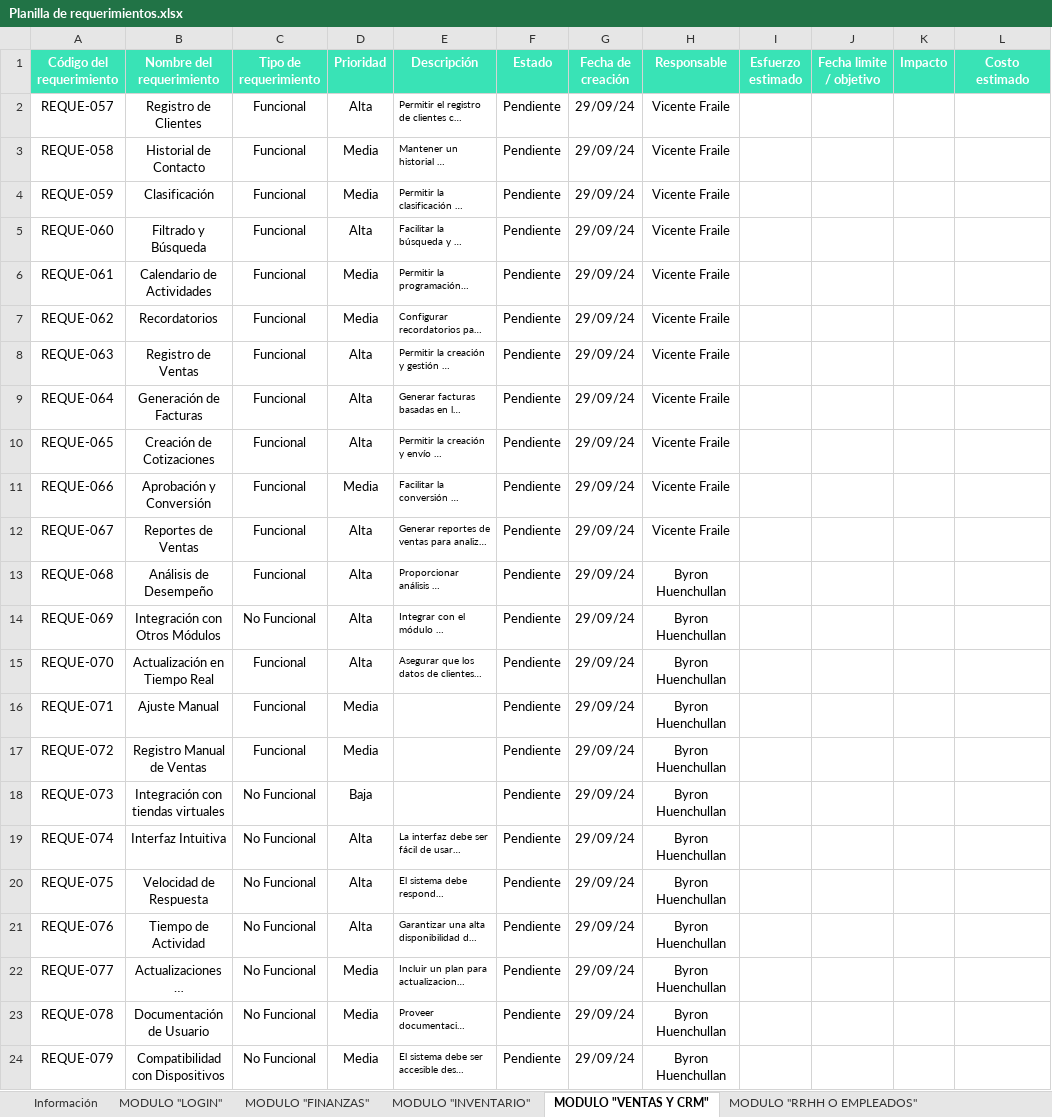
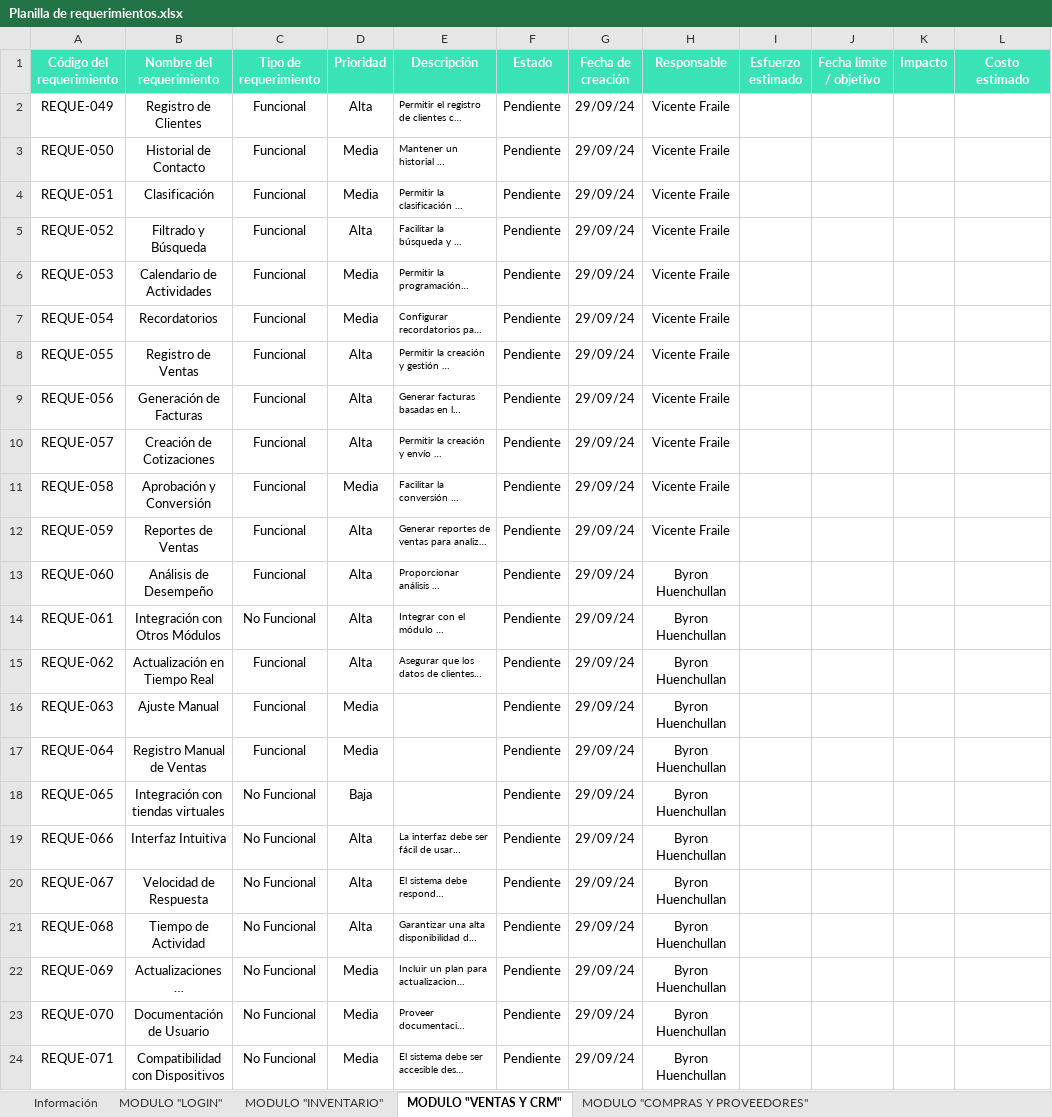
Before and after one commit to 98Byron/capstone, an Excel workbook: Fase1/Evidencia grupales/Planilla de requerimientos.xlsx, sheet MODULO "VENTAS Y CRM", drawn as a sheet; long unchanged cells end in …; values as stored, in another font and other column widths than the file's, no borders; charts and pictures not drawn; the diff names each change by its address in the sheet, - before the commit and + after, or states it on an @@ line.

```diff
--- a/Fase1/Evidencia grupales/Planilla de requerimientos.xlsx (sheet MODULO "VENTAS Y CRM")
+++ b/Fase1/Evidencia grupales/Planilla de requerimientos.xlsx (sheet MODULO "VENTAS Y CRM")
-sheet tab: MODULO "FINANZAS"
-sheet tab: MODULO "RRHH O EMPLEADOS"
-A2 (Código del requerimiento): REQUE-057
+A2 (Código del requerimiento): REQUE-049
-A3 (Código del requerimiento): REQUE-058
+A3 (Código del requerimiento): REQUE-050
-A4 (Código del requerimiento): REQUE-059
+A4 (Código del requerimiento): REQUE-051
-A5 (Código del requerimiento): REQUE-060
+A5 (Código del requerimiento): REQUE-052
-A6 (Código del requerimiento): REQUE-061
+A6 (Código del requerimiento): REQUE-053
-A7 (Código del requerimiento): REQUE-062
+A7 (Código del requerimiento): REQUE-054
-A8 (Código del requerimiento): REQUE-063
+A8 (Código del requerimiento): REQUE-055
-A9 (Código del requerimiento): REQUE-064
+A9 (Código del requerimiento): REQUE-056
-A10 (Código del requerimiento): REQUE-065
+A10 (Código del requerimiento): REQUE-057
-A11 (Código del requerimiento): REQUE-066
+A11 (Código del requerimiento): REQUE-058
-A12 (Código del requerimiento): REQUE-067
+A12 (Código del requerimiento): REQUE-059
-A13 (Código del requerimiento): REQUE-068
+A13 (Código del requerimiento): REQUE-060
-A14 (Código del requerimiento): REQUE-069
+A14 (Código del requerimiento): REQUE-061
-A15 (Código del requerimiento): REQUE-070
+A15 (Código del requerimiento): REQUE-062
-A16 (Código del requerimiento): REQUE-071
+A16 (Código del requerimiento): REQUE-063
-A17 (Código del requerimiento): REQUE-072
+A17 (Código del requerimiento): REQUE-064
-A18 (Código del requerimiento): REQUE-073
+A18 (Código del requerimiento): REQUE-065
-A19 (Código del requerimiento): REQUE-074
+A19 (Código del requerimiento): REQUE-066
-A20 (Código del requerimiento): REQUE-075
+A20 (Código del requerimiento): REQUE-067
-A21 (Código del requerimiento): REQUE-076
+A21 (Código del requerimiento): REQUE-068
-A22 (Código del requerimiento): REQUE-077
+A22 (Código del requerimiento): REQUE-069
-A23 (Código del requerimiento): REQUE-078
+A23 (Código del requerimiento): REQUE-070
-A24 (Código del requerimiento): REQUE-079
+A24 (Código del requerimiento): REQUE-071
```
Also changed, not shown: sheet MODULO "COMPRAS Y PROVEEDORES", sheet MODULO "INVENTARIO", other sheet tabs, charts or pictures.
